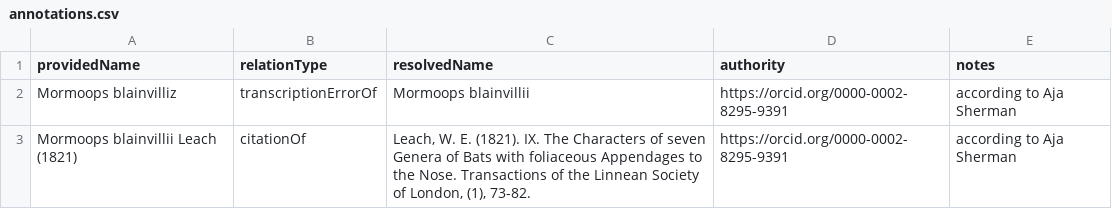
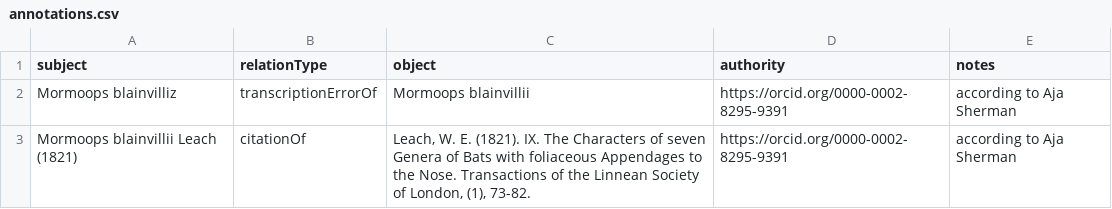
Before and after one commit to jhpoelen/Mormoopidae, a CSV file: annotations.csv, drawn as a sheet.

Commit message:
Update annotations.csv

```diff
--- a/annotations.csv
+++ b/annotations.csv
@@ -1,2 +1,2 @@
-providedName,relationType,resolvedName,authority,notes
+subject,relationType,object,authority,notes
 Mormoops blainvilliz,transcriptionErrorOf,Mormoops blainvillii,https://orcid.org/0000-0002-8295-9391,according to Aja Sherman
```
